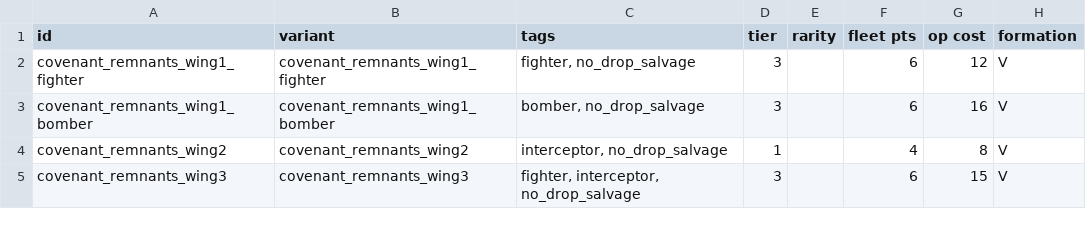
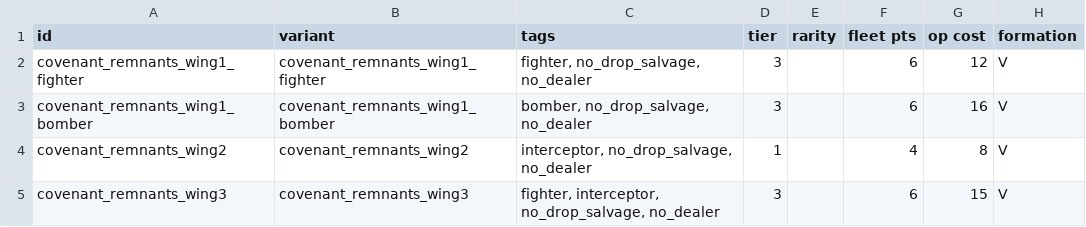
Before and after one commit to Combustiblemon/Covenant-Remnants, a CSV file: data/hulls/wing_data.csv, drawn as a sheet; only a part is shown; the diff names each change by its address in the sheet, - before the commit and + after, or states it on an @@ line.

```diff
--- a/data/hulls/wing_data.csv
+++ b/data/hulls/wing_data.csv
-C2 (tags): fighter, no_drop_salvage
+C2 (tags): fighter, no_drop_salvage, no_dealer
-C3 (tags): bomber, no_drop_salvage
+C3 (tags): bomber, no_drop_salvage, no_dealer
-C4 (tags): interceptor, no_drop_salvage
+C4 (tags): interceptor, no_drop_salvage, no_dealer
-C5 (tags): fighter, interceptor, no_drop_salvage
+C5 (tags): fighter, interceptor, no_drop_salvage, no_dealer
```
Also changed, not shown: data/campaign/abilities.csv, data/hullmods/hull_mods.csv, 41 other files.
